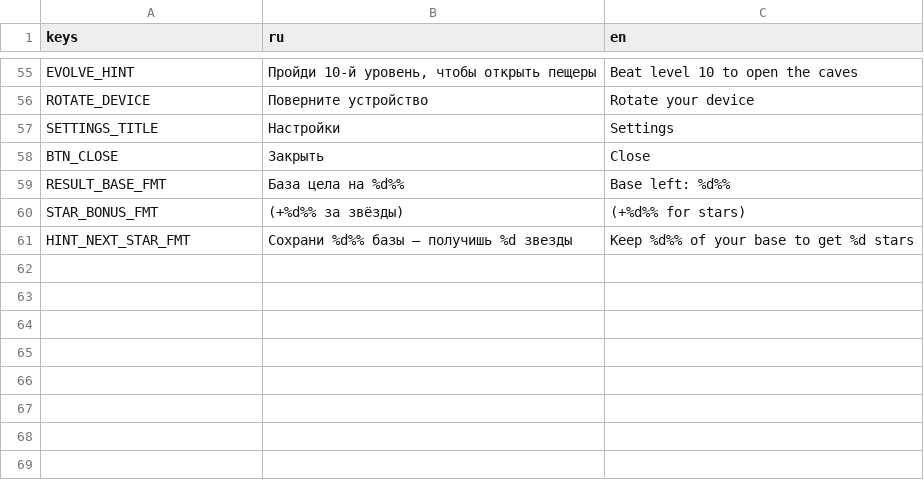
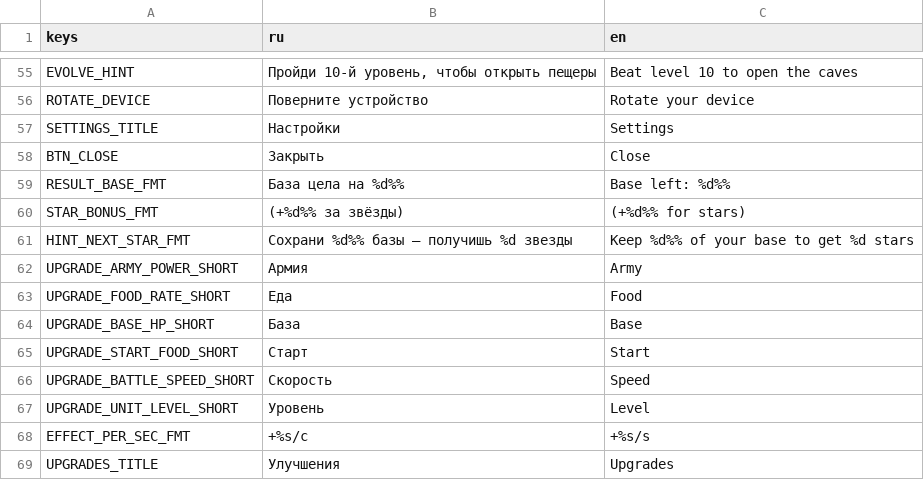
Before and after one commit to Twody2D/wars, a CSV file: localization/translations.csv, drawn as a sheet; only a part is shown, gaps mark what is left out; the diff names each change by its address in the sheet, - before the commit and + after, or states it on an @@ line.

Commit message:
feat(ui): apply redesign v2 to theme, menu, upgrades and hud

```diff
--- a/localization/translations.csv
+++ b/localization/translations.csv
+row 62: UPGRADE_ARMY_POWER_SHORT | Армия | Army
+row 63: UPGRADE_FOOD_RATE_SHORT | Еда | Food
+row 64: UPGRADE_BASE_HP_SHORT | База | Base
+row 65: UPGRADE_START_FOOD_SHORT | Старт | Start
+row 66: UPGRADE_BATTLE_SPEED_SHORT | Скорость | Speed
+row 67: UPGRADE_UNIT_LEVEL_SHORT | Уровень | Level
+row 68: EFFECT_PER_SEC_FMT | +%s/с | +%s/s
+row 69: UPGRADES_TITLE | Улучшения | Upgrades
```
Also changed, not shown: 22 other files.
